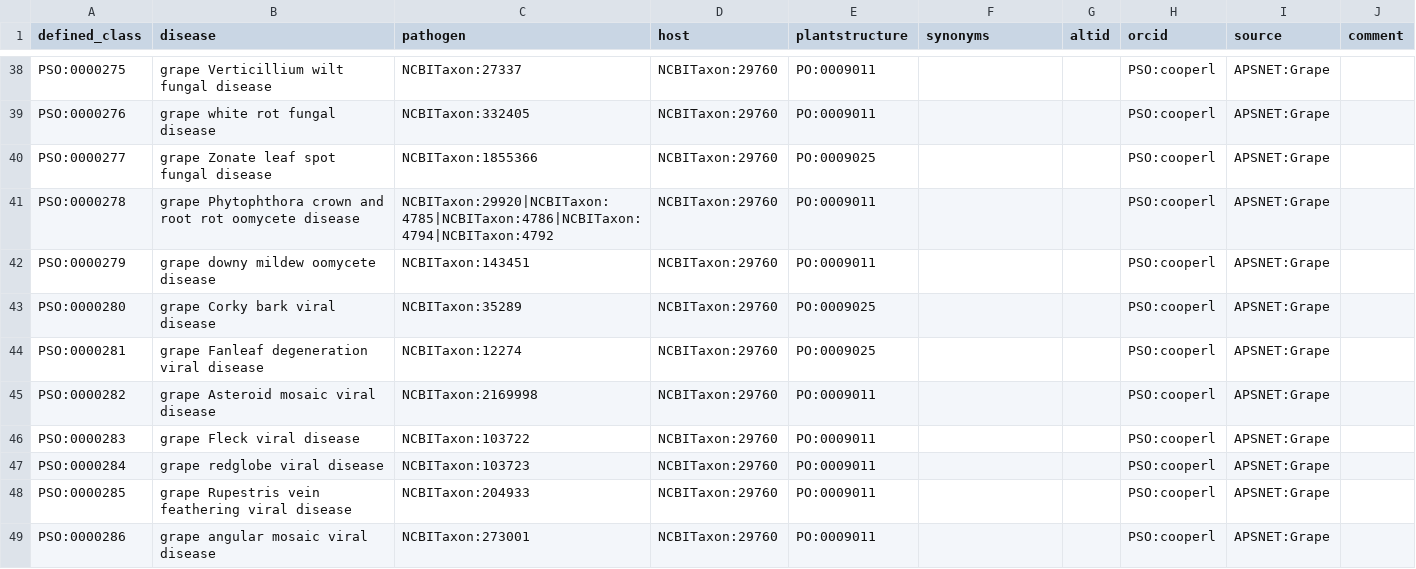
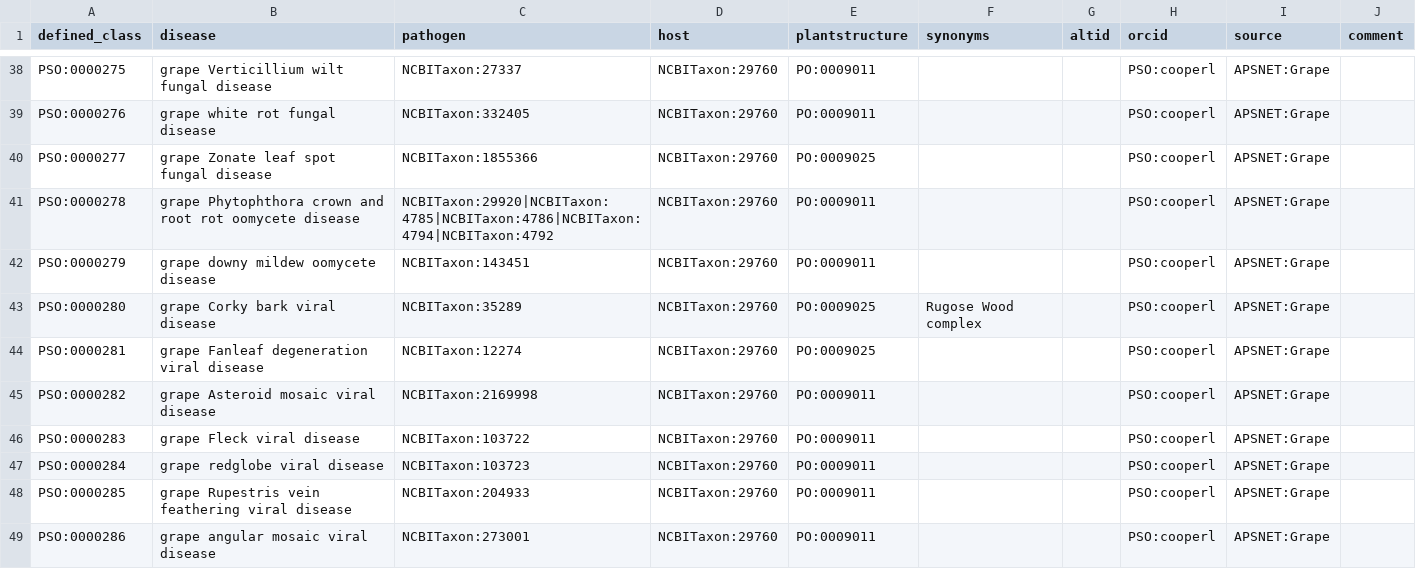
Before and after one commit to Planteome/plant-stress-ontology, a TSV file: src/patterns/data/default/disease_grape.tsv, drawn as a sheet; only a part is shown, gaps mark what is left out.

Commit message:
added synonym

```diff
--- a/src/patterns/data/default/disease_grape.tsv
+++ b/src/patterns/data/default/disease_grape.tsv
@@ -42,3 +42,3 @@ PSO:0000278	grape Phytophthora crown and root rot oomycete disease	NCBITaxon:299
 PSO:0000279	grape downy mildew oomycete disease	NCBITaxon:143451	NCBITaxon:29760	PO:0009011			PSO:cooperl	APSNET:Grape	
-PSO:0000280	grape Corky bark viral disease	NCBITaxon:35289	NCBITaxon:29760	PO:0009025			PSO:cooperl	APSNET:Grape	
+PSO:0000280	grape Corky bark viral disease	NCBITaxon:35289	NCBITaxon:29760	PO:0009025	Rugose Wood complex		PSO:cooperl	APSNET:Grape	
 PSO:0000281	grape Fanleaf degeneration viral disease 	NCBITaxon:12274	NCBITaxon:29760	PO:0009025			PSO:cooperl	APSNET:Grape	
```
